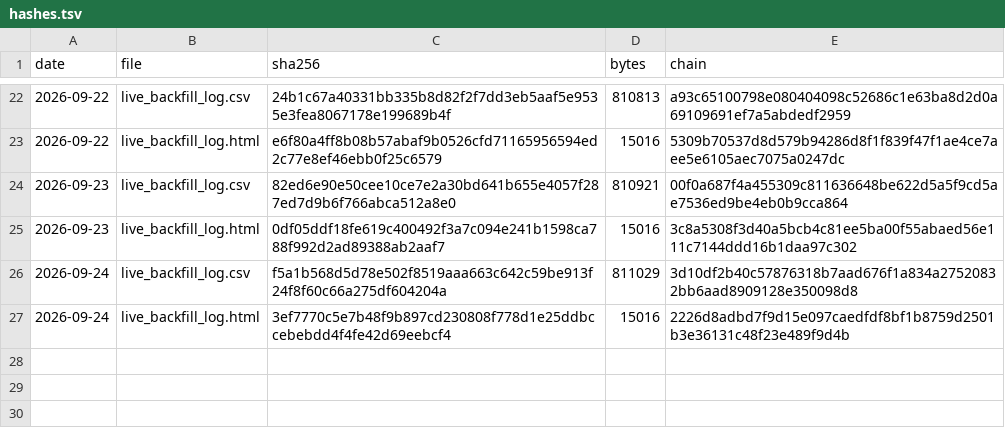
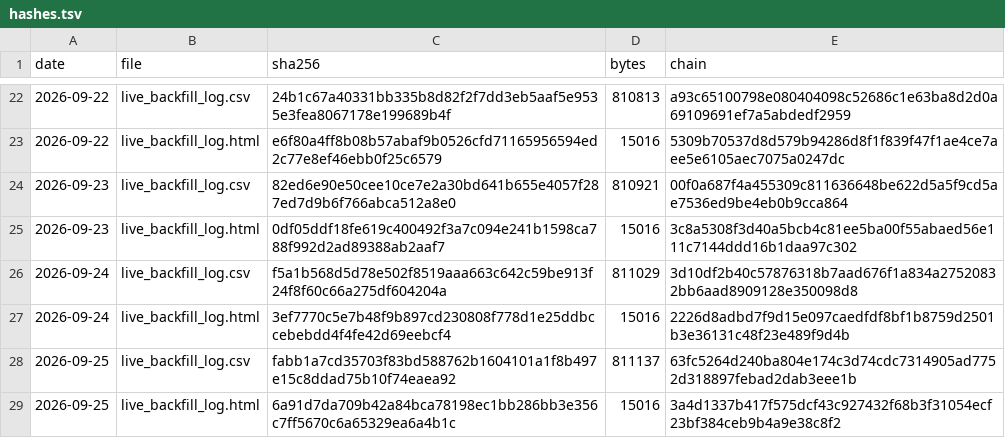
Before and after one commit to keishi-takagi/signal-log-hashes, a TSV file: hashes.tsv, drawn as a sheet; only a part is shown, gaps mark what is left out.

Commit message:
hashlog 2026-09-25

```diff
--- a/hashes.tsv
+++ b/hashes.tsv
@@ -27 +27,3 @@ date	file	sha256	bytes	chain
 2026-09-24	live_backfill_log.html	3ef7770c5e7b48f9b897cd230808f778d1e25ddbccebebdd4f4fe42d69eebcf4	15016	2226d8adbd7f9d15e097caedfdf8bf1b8759d2501b3e36131c48f23e489f9d4b
+2026-09-25	live_backfill_log.csv	fabb1a7cd35703f83bd588762b1604101a1f8b497e15c8ddad75b10f74eaea92	811137	63fc5264d240ba804e174c3d74cdc7314905ad7752d318897febad2dab3eee1b
+2026-09-25	live_backfill_log.html	6a91d7da709b42a84bca78198ec1bb286bb3e356c7ff5670c6a65329ea6a4b1c	15016	3a4d1337b417f575dcf43c927432f68b3f31054ecf23bf384ceb9b4a9e38c8f2
```
